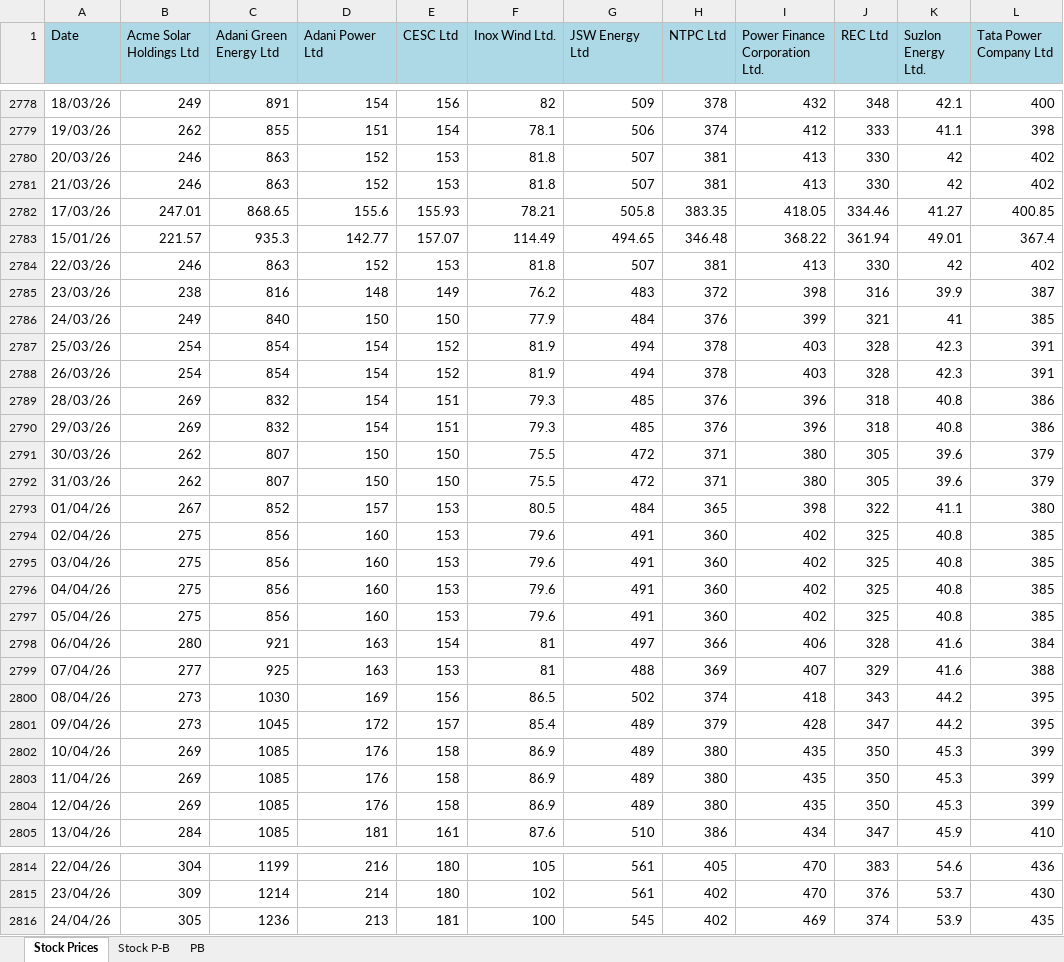
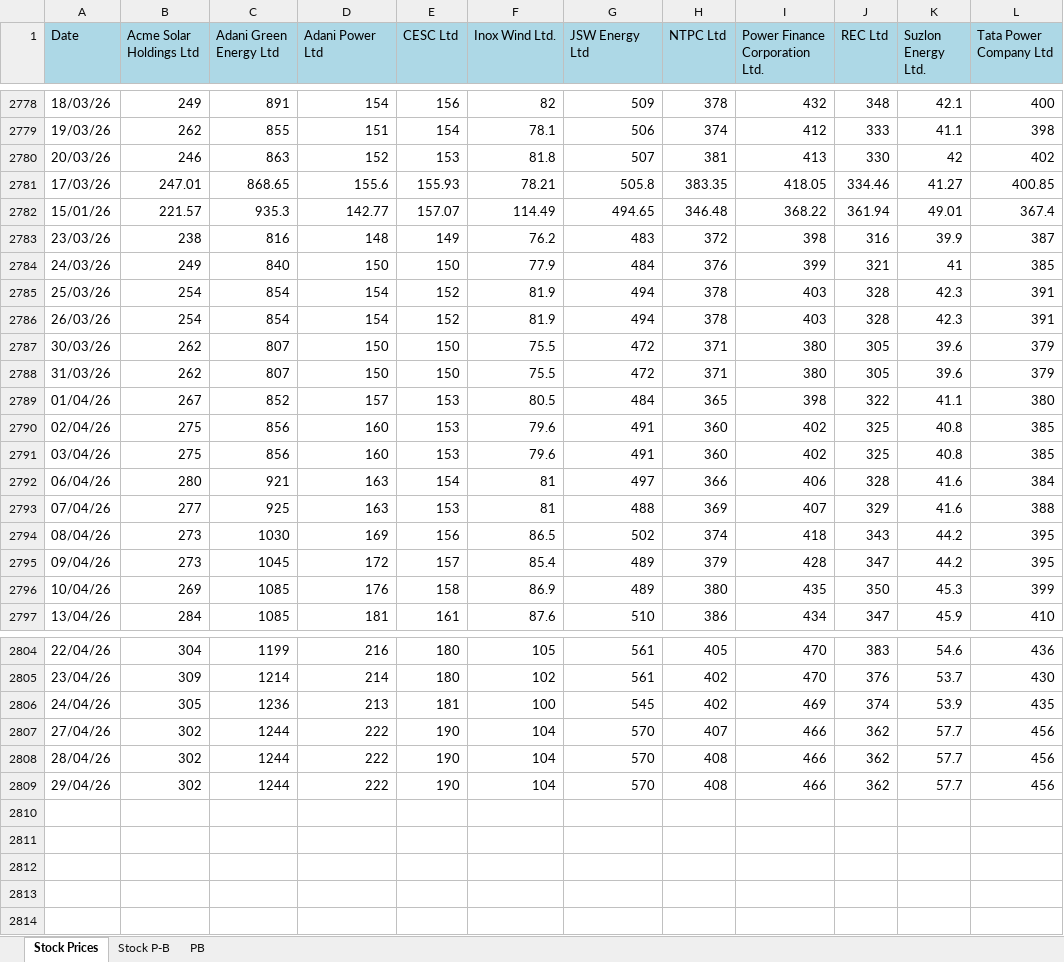
Before and after one commit to siddkanodia-1994/india-generation-dashboard-V22, an Excel workbook: public/data/stock.xlsx, sheet Stock Prices, drawn as a sheet; only a part is shown, gaps mark what is left out; values as stored, in another font and other column widths than the file's, no borders; removed rows and columns are numbered as before the commit, all else as after; the diff covers the shown part only; the diff names each change by its address in the sheet, - before the commit and + after, or states it on an @@ line.

```diff
--- a/public/data/stock.xlsx (sheet Stock Prices)
+++ b/public/data/stock.xlsx (sheet Stock Prices)
-row 2781: 21/03/26 | 246 | 863 | 152 | 153 | 81.8 | 507 | 381 | 413 | 330 | 42 | 402
-row 2784: 22/03/26 | 246 | 863 | 152 | 153 | 81.8 | 507 | 381 | 413 | 330 | 42 | 402
-row 2789: 28/03/26 | 269 | 832 | 154 | 151 | 79.3 | 485 | 376 | 396 | 318 | 40.8 | 386
-row 2790: 29/03/26 | 269 | 832 | 154 | 151 | 79.3 | 485 | 376 | 396 | 318 | 40.8 | 386
-row 2796: 04/04/26 | 275 | 856 | 160 | 153 | 79.6 | 491 | 360 | 402 | 325 | 40.8 | 385
-row 2797: 05/04/26 | 275 | 856 | 160 | 153 | 79.6 | 491 | 360 | 402 | 325 | 40.8 | 385
-row 2803: 11/04/26 | 269 | 1085 | 176 | 158 | 86.9 | 489 | 380 | 435 | 350 | 45.3 | 399
-row 2804: 12/04/26 | 269 | 1085 | 176 | 158 | 86.9 | 489 | 380 | 435 | 350 | 45.3 | 399
+row 2807: 27/04/26 | 302 | 1244 | 222 | 190 | 104 | 570 | 407 | 466 | 362 | 57.7 | 456
+row 2808: 28/04/26 | 302 | 1244 | 222 | 190 | 104 | 570 | 408 | 466 | 362 | 57.7 | 456
+row 2809: 29/04/26 | 302 | 1244 | 222 | 190 | 104 | 570 | 408 | 466 | 362 | 57.7 | 456
```
Also changed, not shown: 2 removed rows elsewhere in this sheet, sheet Stock P-B, 2 other files.
